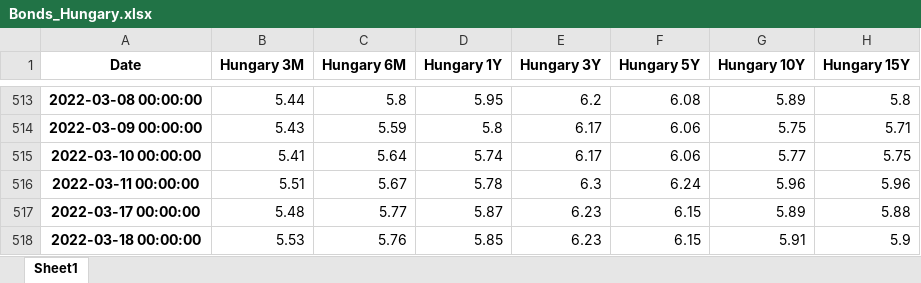
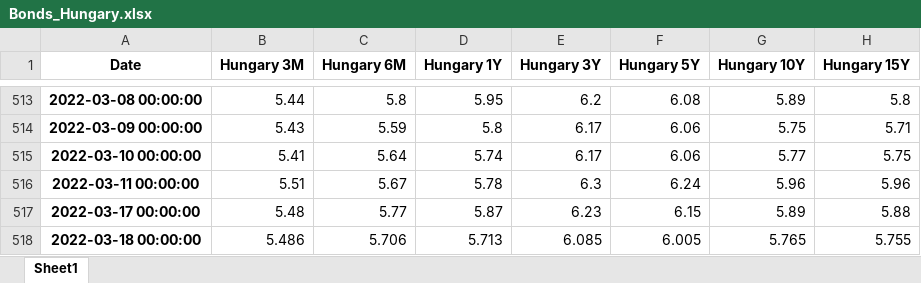
Before and after one commit to cober-data/curvature_database, an Excel workbook: Bonds_Hungary.xlsx, sheet Sheet1, drawn as a sheet; only a part is shown, gaps mark what is left out; values as stored, in another font and other column widths than the file's, no borders; the diff names each change by its address in the sheet, - before the commit and + after, or states it on an @@ line.

```diff
--- a/Bonds_Hungary.xlsx (sheet Sheet1)
+++ b/Bonds_Hungary.xlsx (sheet Sheet1)
-B518 (Hungary 3M): 5.53
+B518 (Hungary 3M): 5.486
-C518 (Hungary 6M): 5.76
+C518 (Hungary 6M): 5.706
-D518 (Hungary 1Y): 5.85
+D518 (Hungary 1Y): 5.713
-E518 (Hungary 3Y): 6.23
+E518 (Hungary 3Y): 6.085
-F518 (Hungary 5Y): 6.15
+F518 (Hungary 5Y): 6.005
-G518 (Hungary 10Y): 5.91
+G518 (Hungary 10Y): 5.765
-H518 (Hungary 15Y): 5.9
+H518 (Hungary 15Y): 5.755
```
Also changed, not shown: Bonds_Malaysia.xlsx, Bonds_Singapore.xlsx, 39 other files.
